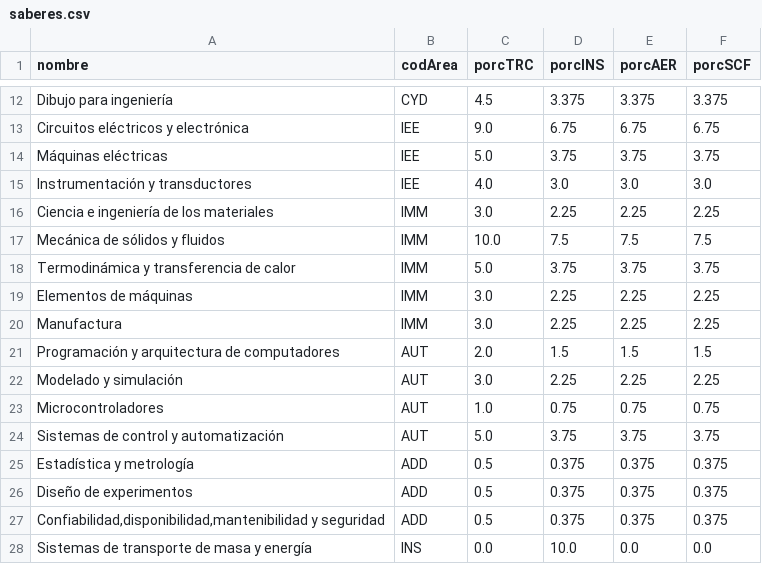
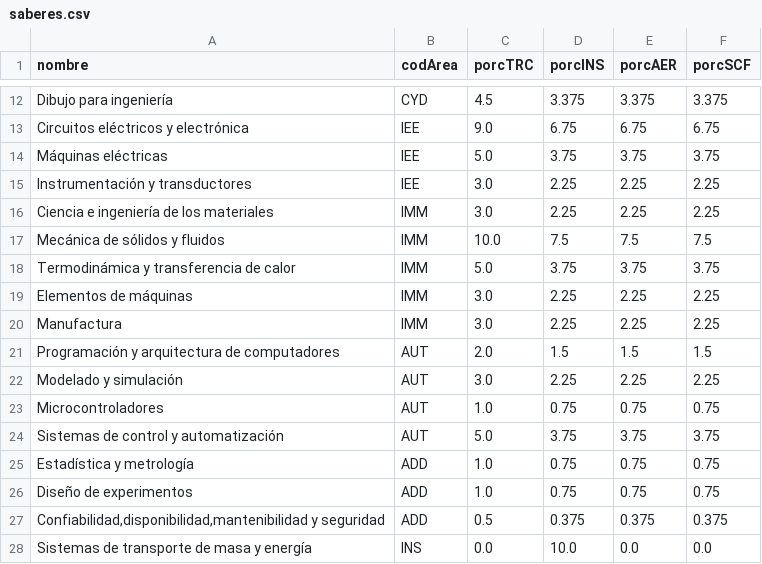
Before and after one commit to EIEM-TEC/CLIE, a CSV file: saberes.csv, drawn as a sheet; only a part is shown, gaps mark what is left out.

Commit message:
nueva distribución de saberes

```diff
--- a/saberes.csv
+++ b/saberes.csv
@@ -14,3 +14,3 @@ Circuitos eléctricos y electrónica,IEE,9.0,6.75,6.75,6.75
 Máquinas eléctricas,IEE,5.0,3.75,3.75,3.75
-Instrumentación y transductores,IEE,4.0,3.0,3.0,3.0
+Instrumentación y transductores,IEE,3.0,2.25,2.25,2.25
 Ciencia e ingeniería de los materiales,IMM,3.0,2.25,2.25,2.25
@@ -24,4 +24,4 @@ Microcontroladores,AUT,1.0,0.75,0.75,0.75
 Sistemas de control y automatización,AUT,5.0,3.75,3.75,3.75
-Estadística y metrología,ADD,0.5,0.375,0.375,0.375
-Diseño de experimentos,ADD,0.5,0.375,0.375,0.375
+Estadística y metrología,ADD,1.0,0.75,0.75,0.75
+Diseño de experimentos,ADD,1.0,0.75,0.75,0.75
 "Confiabilidad,disponibilidad,mantenibilidad y seguridad",ADD,0.5,0.375,0.375,0.375
```
Also changed, not shown: areas.csv, datos_malla.csv, 1 other file.
